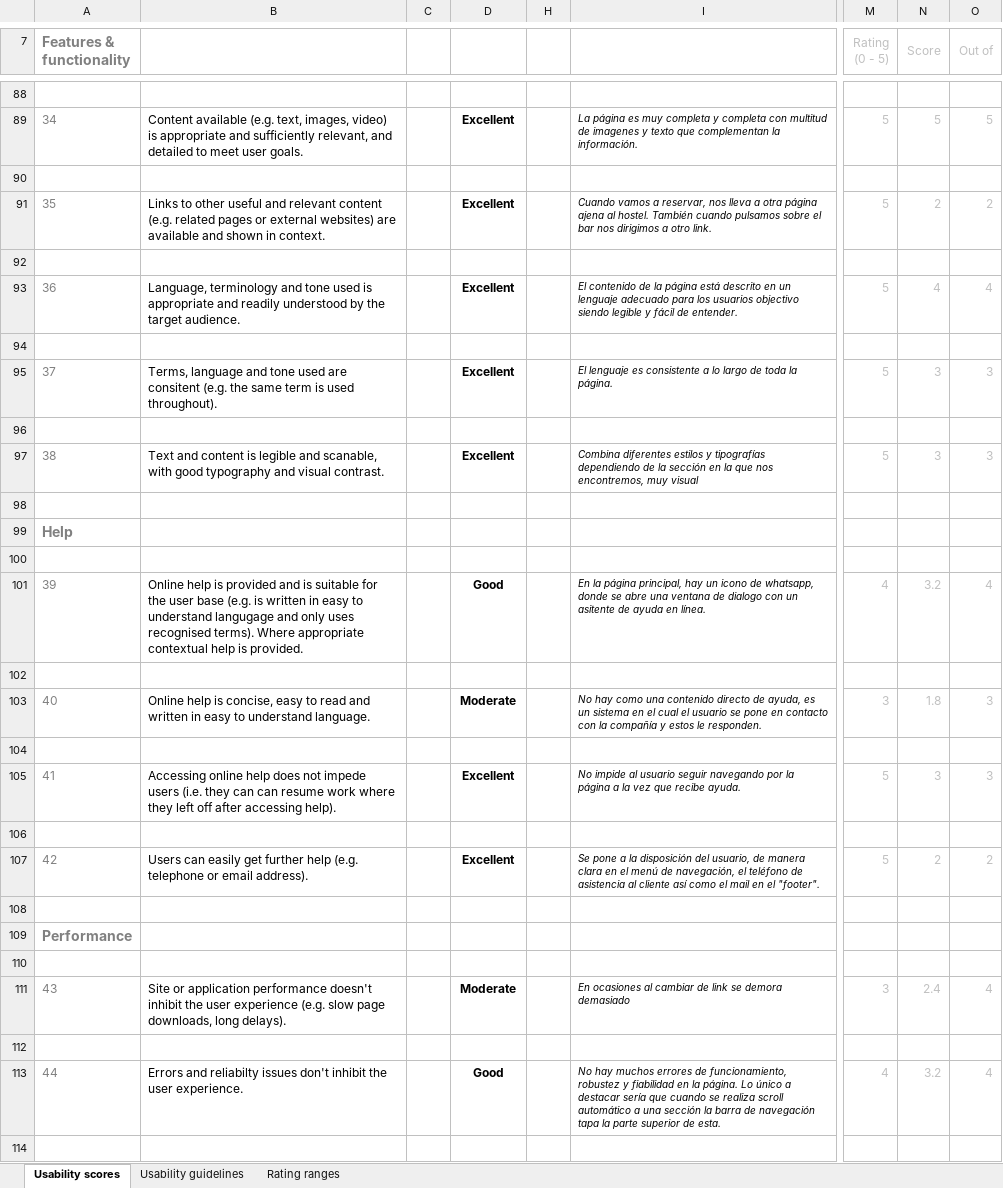
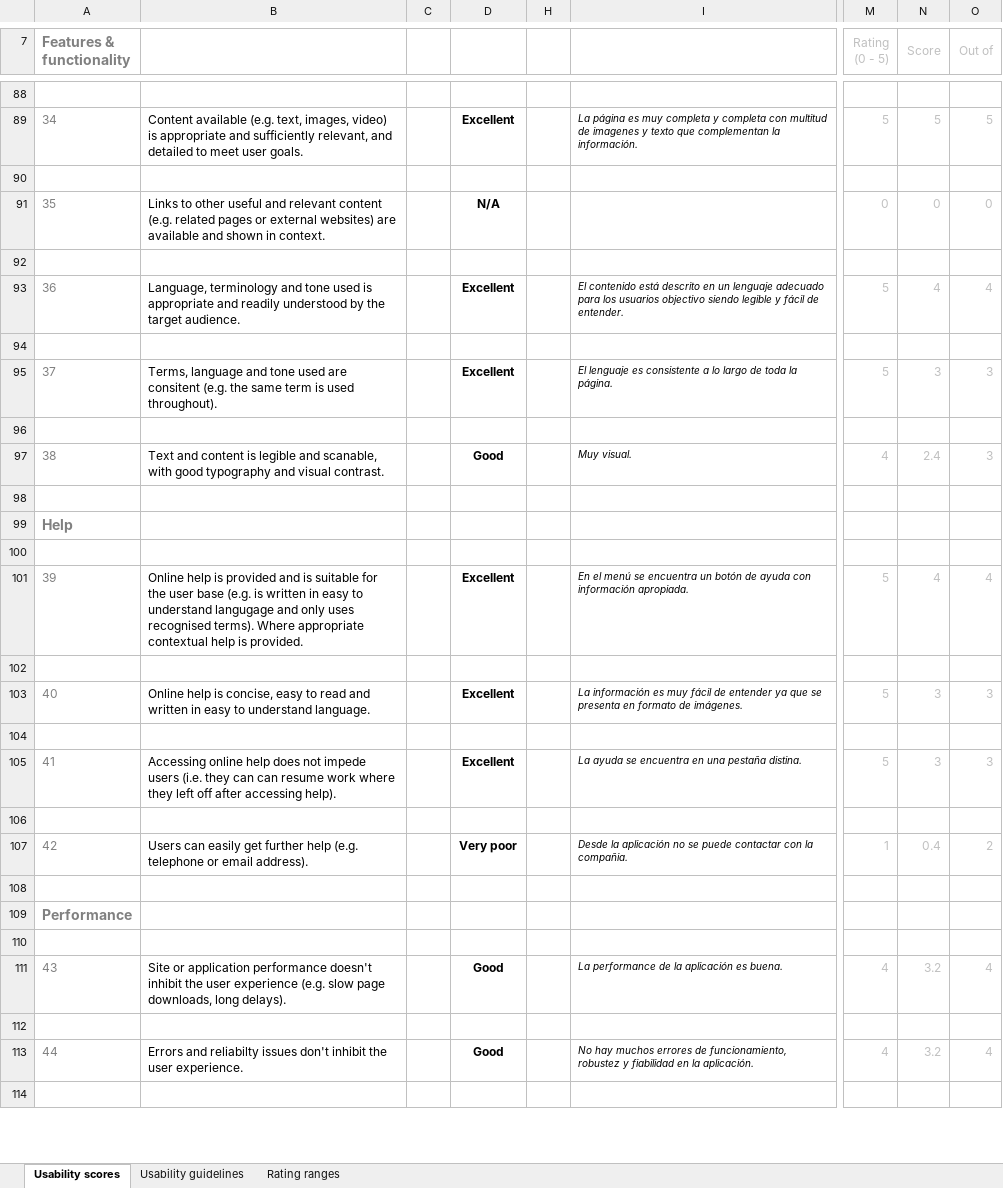
Before and after one commit to joseptnl/practica_final_diu, an Excel workbook: revision usabilidad cityme.xlsx, sheet Usability scores, drawn as a sheet; only a part is shown, gaps mark what is left out; values as stored, in another font and other column widths than the file's, no borders; charts and pictures and conditional formats not drawn; the diff covers the shown part only; the diff names each change by its address in the sheet, - before the commit and + after, or states it on an @@ line.

```diff
--- a/revision usabilidad cityme.xlsx (sheet Usability scores)
+++ b/revision usabilidad cityme.xlsx (sheet Usability scores)
-D91: Excellent
+D91: N/A
-I91: Cuando vamos a reservar, nos lleva a otra página ajena al hostel. También cuando pulsamos sobre el bar nos dirigimos a otro link.
+I91: (empty)
-M91 (Rating (0 - 5)): 5
+M91 (Rating (0 - 5)): 0
-N91 (Score): 2
+N91 (Score): 0
-O91 (Out of): 2
+O91 (Out of): 0
-I93: El contenido de la página está descrito…
+I93: El contenido está descrito…
-D97: Excellent
+D97: Good
-I97: Combina diferentes estilos y tipografías dependiendo de la sección en la que nos encontremos, muy visual
+I97: Muy visual.
-M97 (Rating (0 - 5)): 5
+M97 (Rating (0 - 5)): 4
-N97 (Score): 3
+N97 (Score): 2.4
-D101: Good
+D101: Excellent
-I101: En la página principal, hay un icono de whatsapp, donde se abre una ventana de dialogo con un asitente de ayuda en línea.
+I101: En el menú se encuentra un botón de ayuda con información apropiada.
-M101 (Rating (0 - 5)): 4
+M101 (Rating (0 - 5)): 5
-N101 (Score): 3.2
+N101 (Score): 4
-D103: Moderate
+D103: Excellent
-I103: No hay como una contenido directo de ayuda, es un sistema en el cual el usuario se pone en contacto con la compañía y estos le responden.
+I103: La información es muy fácil de entender ya que se presenta en formato de imágenes.
-M103 (Rating (0 - 5)): 3
+M103 (Rating (0 - 5)): 5
-N103 (Score): 1.8
+N103 (Score): 3
-I105: No impide al usuario seguir navegando por la página a la vez que recibe ayuda.
+I105: La ayuda se encuentra en una pestaña distina.
-D107: Excellent
+D107: Very poor
-I107: Se pone a la disposición del usuario, de manera clara en el menú de navegación, el teléfono de asistencia al cliente así como el mail en el "footer".
+I107: Desde la aplicación no se puede contactar con la compañia.
-M107 (Rating (0 - 5)): 5
+M107 (Rating (0 - 5)): 1
-N107 (Score): 2
+N107 (Score): 0.4
-D111: Moderate
+D111: Good
-I111: En ocasiones al cambiar de link se demora demasiado
+I111: La performance de la aplicación es buena.
-M111 (Rating (0 - 5)): 3
+M111 (Rating (0 - 5)): 4
-N111 (Score): 2.4
+N111 (Score): 3.2
-I113: …en la página. Lo único a destacar sería que cuando se realiza scroll automático a una sección la barra de navegación tapa la parte superior de esta.
+I113: …en la aplicación.
```
Also changed, not shown: 130 edited cells elsewhere in this sheet, revision usabilidad guruwalk.xlsx, 4 other files.
